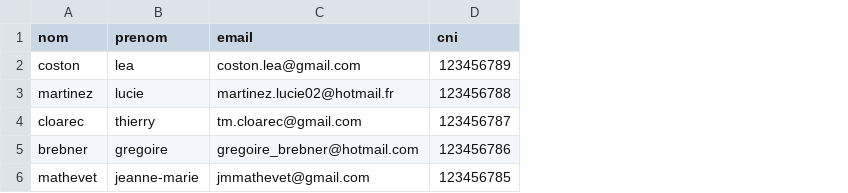
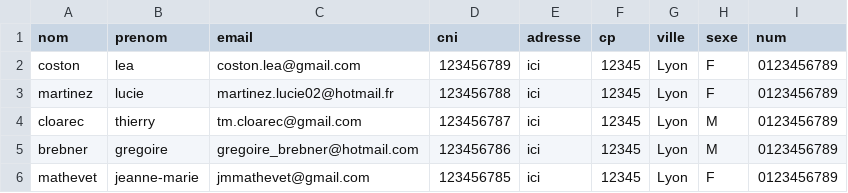
Before and after one commit to Spaghetti-droid/EtablissementScolaire, a CSV file: src/main/resources/etudiants.csv, drawn as a sheet; the diff names each change by its address in the sheet, - before the commit and + after, or states it on an @@ line.

```diff
--- a/src/main/resources/etudiants.csv
+++ b/src/main/resources/etudiants.csv
+column E (adresse), rows 2-6: all ici
+column F (cp), rows 2-6: all 12345
+column G (ville), rows 2-6: all Lyon
+column H (sexe), rows 2-6: F | F | M | M | F
+column I (num), rows 2-6: all 0123456789
```
Also changed, not shown: 1 other file.
